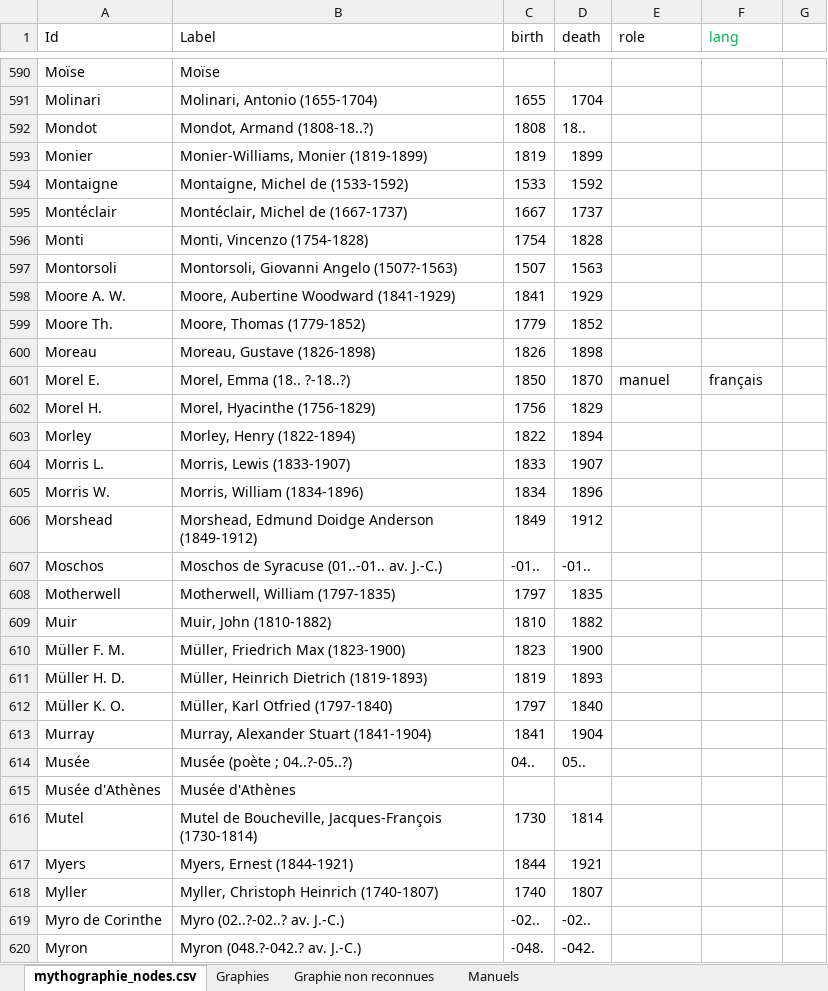
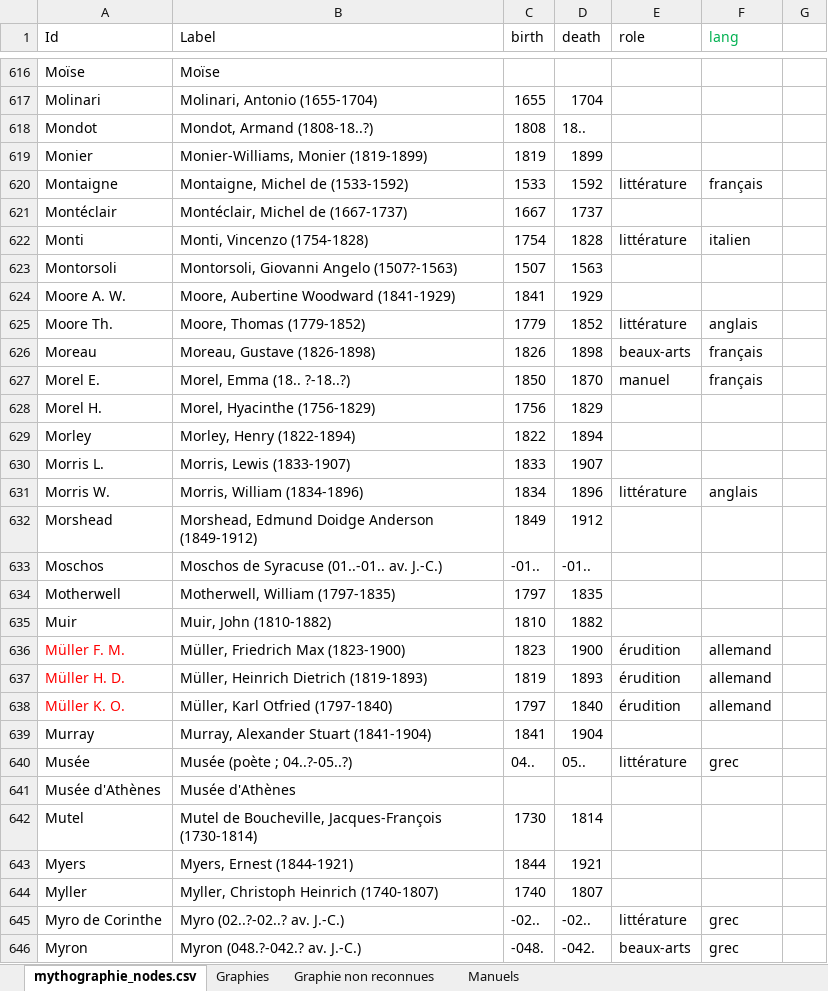
Before and after one commit to OBVIL/mythographie, an Excel workbook: data/mythographie.xlsx, sheet mythographie_nodes.csv, drawn as a sheet; only a part is shown, gaps mark what is left out; values as stored, in another font and other column widths than the file's, no borders; addresses are those after the commit; the diff covers the shown part only; the diff names each change by its address in the sheet, - before the commit and + after, or states it on an @@ line.

Commit message:
clés dans les manuels anglais

```diff
--- a/data/mythographie.xlsx (sheet mythographie_nodes.csv)
+++ b/data/mythographie.xlsx (sheet mythographie_nodes.csv)
-E620 (role): (empty)
+E620 (role): littérature
-F620 (lang): (empty)
+F620 (lang): français
-E622 (role): (empty)
+E622 (role): littérature
-F622 (lang): (empty)
+F622 (lang): italien
-E625 (role): (empty)
+E625 (role): littérature
-F625 (lang): (empty)
+F625 (lang): anglais
-E626 (role): (empty)
+E626 (role): beaux-arts
-F626 (lang): (empty)
+F626 (lang): français
-E631 (role): (empty)
+E631 (role): littérature
-F631 (lang): (empty)
+F631 (lang): anglais
-A636:A638 text colour: black
+A636:A638 text colour: #FF0000
-E636:E638 (role): (empty)
+E636:E638 (role): érudition
-F636:F638 (lang): (empty)
+F636:F638 (lang): allemand
-E640 (role): (empty)
+E640 (role): littérature
-F640 (lang): (empty)
+F640 (lang): grec
-E645 (role): (empty)
+E645 (role): littérature
-F645:F646 (lang): (empty)
+F645:F646 (lang): grec
-E646 (role): (empty)
+E646 (role): beaux-arts
```
Also changed, not shown: 38 added rows, 247 edited cells and cell formats elsewhere in this sheet, 8 other files.
